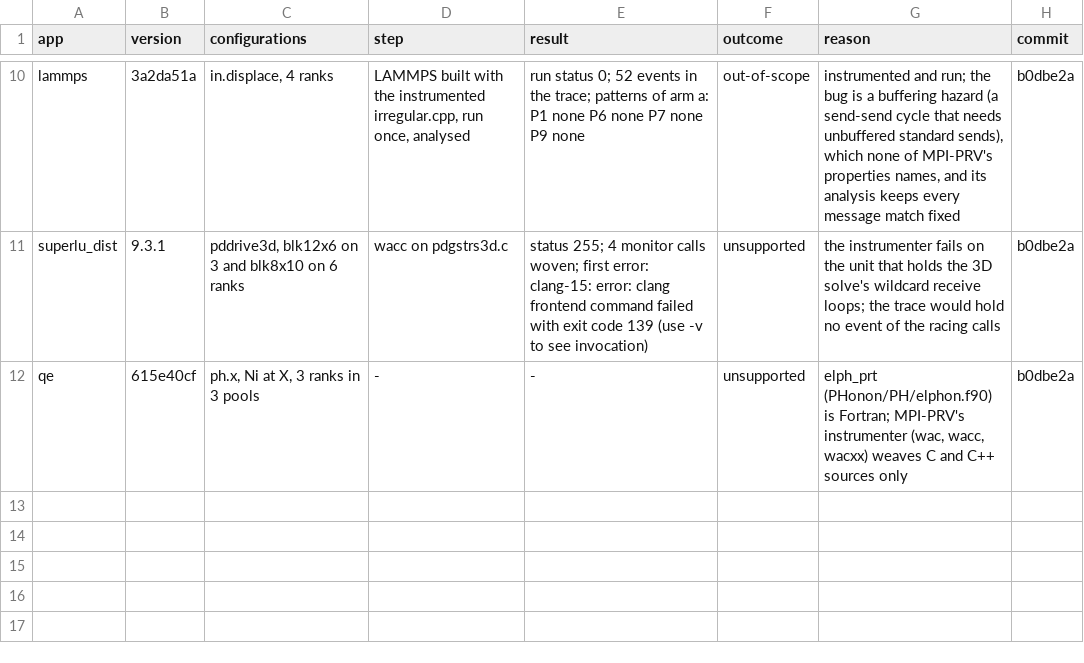
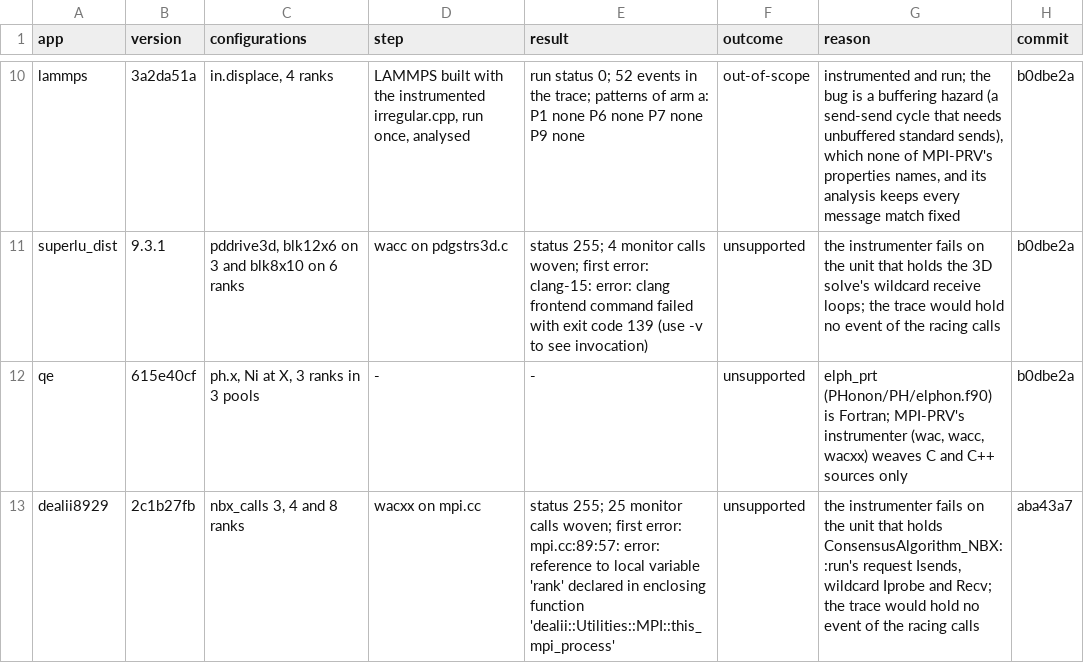
Before and after one commit to focs-lab/stretto, a CSV file: experiments/results/mpiprv/stretto-apps.csv, drawn as a sheet; only a part is shown, gaps mark what is left out.

Commit message:
results: MUST, NINJA and MPI-PRV on deal.II's NBX race
The measured cells for deal.II's NBX race (issue 8929), with the fix
f9ea3396 as the control: MUST 1.11.2, 20 runs per configuration at 4
and 8 ranks on both commits (apps-hist.csv, rows appended); NINJA, 40
runs per process count and mode on the bug and on the fix, and the
check with NINJA's library loaded but no send delayed against plain
runs, 40 each (ninja/dealii8929*.csv); MPI-PRV by its own build route
(stretto-apps.csv, a row appended).

MUST reports no error on either commit, only two warnings about null
requests in ConsensusAlgorithm_NBX's clean-up on every rank, also in
the one run whose driver printed a wrong answer: the racing messages
have the same type and size. NINJA shows the race at 8 ranks in about
a third of its runs, never at 4 and never on the fix; on this machine
8 of 40 plain runs at 8 ranks show it as well. wacxx fails on
source/base/mpi.cc in its own woven code, which clang 15 of MPI-PRV's
image compiles unwoven with the same flags.

Every run ran on the other experiment machine (a-p13, 8 processors of
node 0); the Stretto and random-delay runs of E5g ran on apollo.

```diff
--- a/experiments/results/mpiprv/stretto-apps.csv
+++ b/experiments/results/mpiprv/stretto-apps.csv
@@ -12 +12,2 @@ superlu_dist,9.3.1,"pddrive3d, blk12x6 on 3 and blk8x10 on 6 ranks","wacc on pdg
 qe,615e40cf,"ph.x, Ni at X, 3 ranks in 3 pools","-","-",unsupported,"elph_prt (PHonon/PH/elphon.f90) is Fortran; MPI-PRV's instrumenter (wac, wacc, wacxx) weaves C and C++ sources only",b0dbe2a
+dealii8929,2c1b27fb,"nbx_calls 3, 4 and 8 ranks","wacxx on mpi.cc","status 255; 25 monitor calls woven; first error: mpi.cc:89:57: error: reference to local variable 'rank' declared in enclosing function 'dealii::Utilities::MPI::this_mpi_process'",unsupported,"the instrumenter fails on the unit that holds ConsensusAlgorithm_NBX::run's request Isends, wildcard Iprobe and Recv; the trace would hold no event of the racing calls",aba43a7
```
Also changed, not shown: 4 other files.
